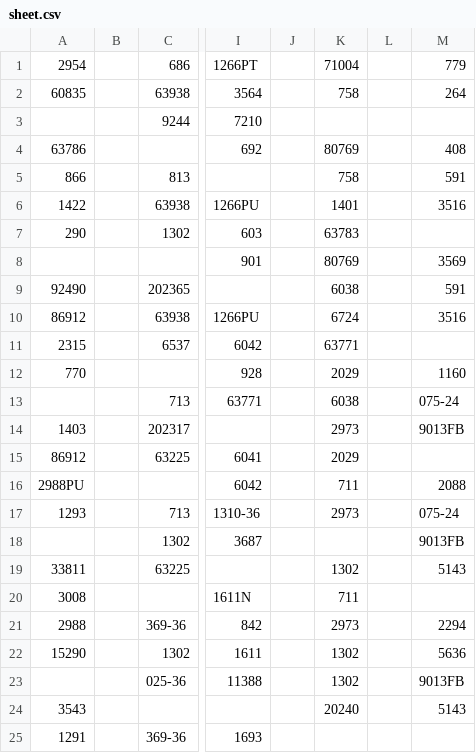
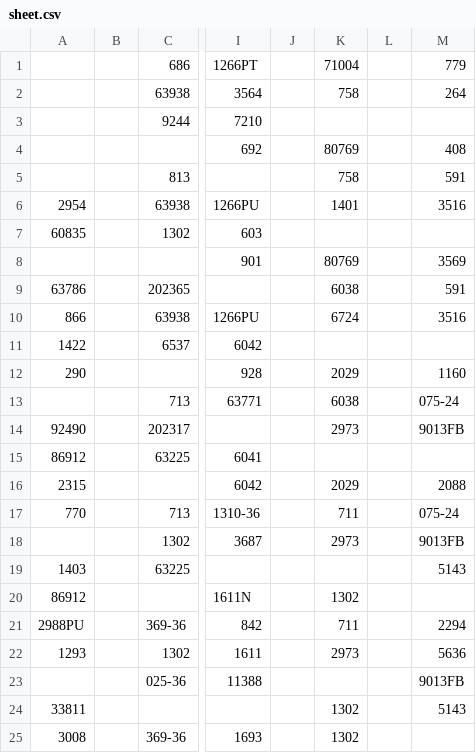
Before and after one commit to tennercheung/LEDMerchLookup, a CSV file: sheet.csv, drawn as a sheet; only a part is shown, gaps mark what is left out; the diff covers the shown part only; the diff names each change by its address in the sheet, - before the commit and + after, or states it on an @@ line.

```diff
--- a/sheet.csv
+++ b/sheet.csv
-A1: 2954
+A1: (empty)
-A2: 60835
+A2: (empty)
-A4: 63786
+A4: (empty)
-A5: 866
+A5: (empty)
-A6: 1422
+A6: 2954
-A7: 290
+A7: 60835
-K7: 63783
+K7: (empty)
-A9: 92490
+A9: 63786
-A10: 86912
+A10: 866
-A11: 2315
+A11: 1422
-K11: 63771
+K11: (empty)
-A12: 770
+A12: 290
-A14: 1403
+A14: 92490
-K15: 2029
+K15: (empty)
-A16: 2988PU
+A16: 2315
-K16: 711
+K16: 2029
-A17: 1293
+A17: 770
-K17: 2973
+K17: 711
-K18: (empty)
+K18: 2973
-A19: 33811
+A19: 1403
-K19: 1302
+K19: (empty)
-A20: 3008
+A20: 86912
-K20: 711
+K20: 1302
-A21: 2988
+A21: 2988PU
-K21: 2973
+K21: 711
-A22: 15290
+A22: 1293
-K22: 1302
+K22: 2973
-K23: 1302
+K23: (empty)
-A24: 3543
+A24: 33811
-K24: 20240
+K24: 1302
-A25: 1291
+A25: 3008
-K25: (empty)
+K25: 1302
```
Also changed, not shown: 6 added rows, 2 removed rows, 1 moved row and 13 edited cells elsewhere in this file, LED.csv.
